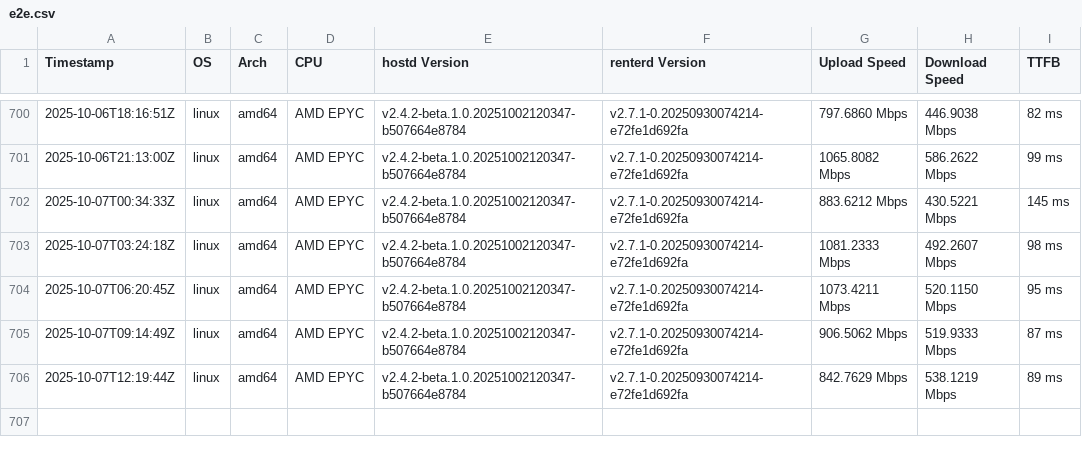
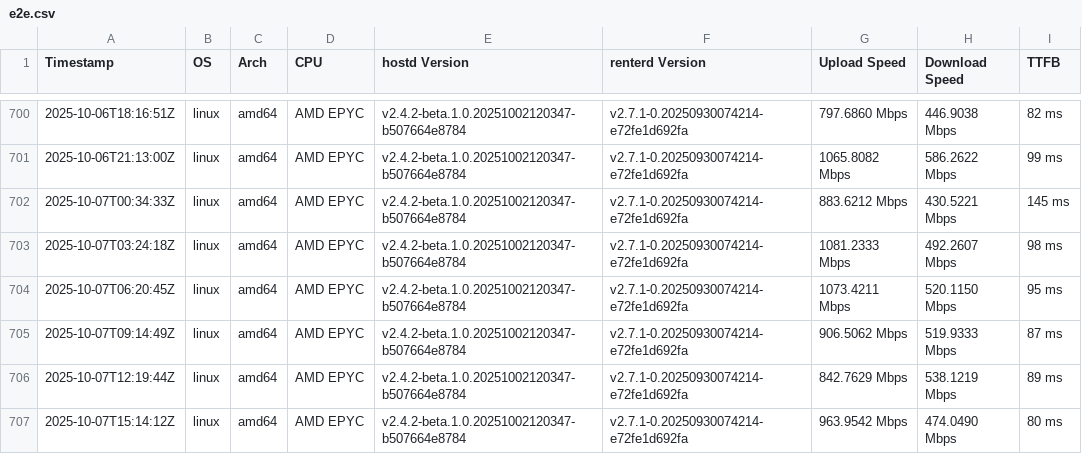
Before and after one commit to SiaFoundation/benchmark, a CSV file: results/e2e.csv, drawn as a sheet; only a part is shown, gaps mark what is left out.

```diff
--- a/results/e2e.csv
+++ b/results/e2e.csv
@@ -706 +706,2 @@ Timestamp,OS,Arch,CPU,hostd Version,renterd Version,Upload Speed,Download Speed,
 2025-10-07T12:19:44Z,linux,amd64,AMD EPYC,v2.4.2-beta.1.0.20251002120347-b507664e8784,v2.7.1-0.20250930074214-e72fe1d692fa,842.7629 Mbps,538.1219 Mbps,89 ms
+2025-10-07T15:14:12Z,linux,amd64,AMD EPYC,v2.4.2-beta.1.0.20251002120347-b507664e8784,v2.7.1-0.20250930074214-e72fe1d692fa,963.9542 Mbps,474.0490 Mbps,80 ms
```
Also changed, not shown: results/rhp4.csv, results/rhp4.quic.csv.
